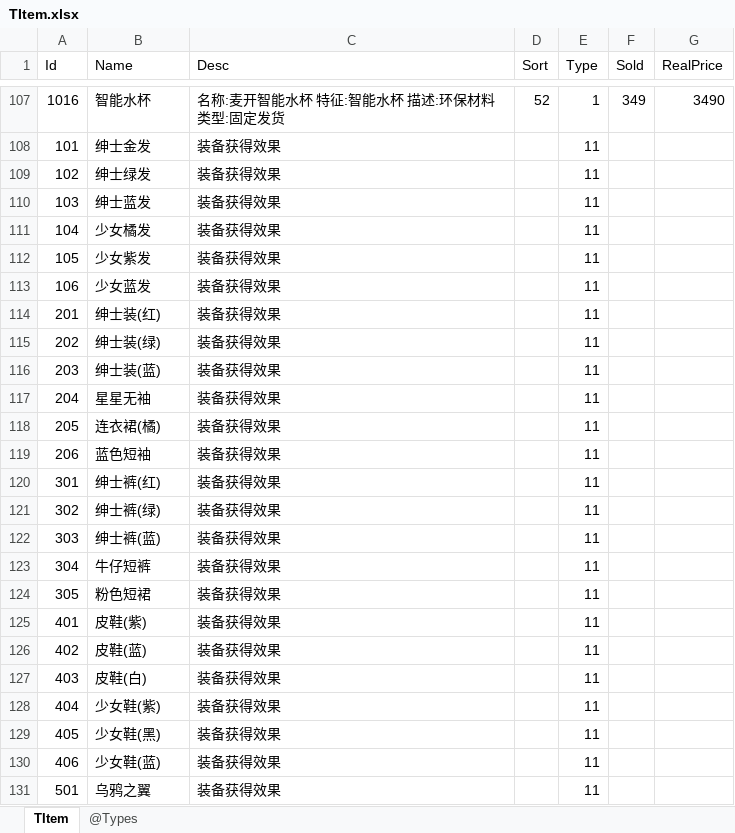
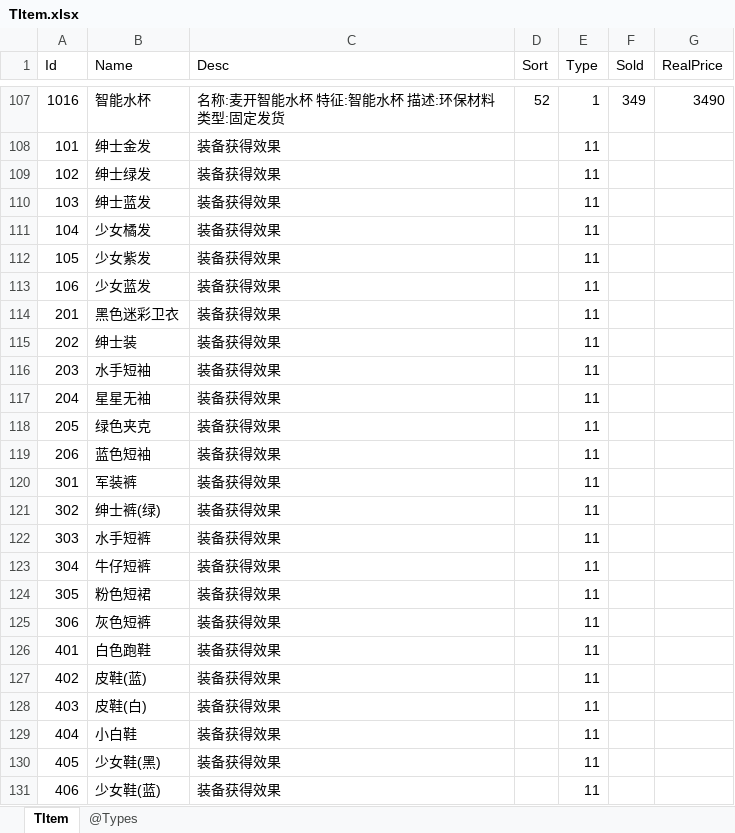
Before and after one commit to gaozhengshuang/texaspoker, an Excel workbook: docs/excel/TItem.xlsx, sheet TItem, drawn as a sheet; only a part is shown, gaps mark what is left out; the shorter side is filled out with more unchanged rows; values as stored, in another font and other column widths than the file's, no borders; addresses are those after the commit; the diff names each change by its address in the sheet, - before the commit and + after, or states it on an @@ line.

Commit message:
添加道具

```diff
--- a/docs/excel/TItem.xlsx (sheet TItem)
+++ b/docs/excel/TItem.xlsx (sheet TItem)
-B114 (Name): 绅士装(红)
+B114 (Name): 黑色迷彩卫衣
-B115 (Name): 绅士装(绿)
+B115 (Name): 绅士装
-B116 (Name): 绅士装(蓝)
+B116 (Name): 水手短袖
-B118 (Name): 连衣裙(橘)
+B118 (Name): 绿色夹克
-B120 (Name): 绅士裤(红)
+B120 (Name): 军装裤
-B122 (Name): 绅士裤(蓝)
+B122 (Name): 水手短裤
+row 125: 306 | 灰色短裤 | 装备获得效果 |  | 11
-B126 (Name): 皮鞋(紫)
+B126 (Name): 白色跑鞋
-B129 (Name): 少女鞋(紫)
+B129 (Name): 小白鞋
```
